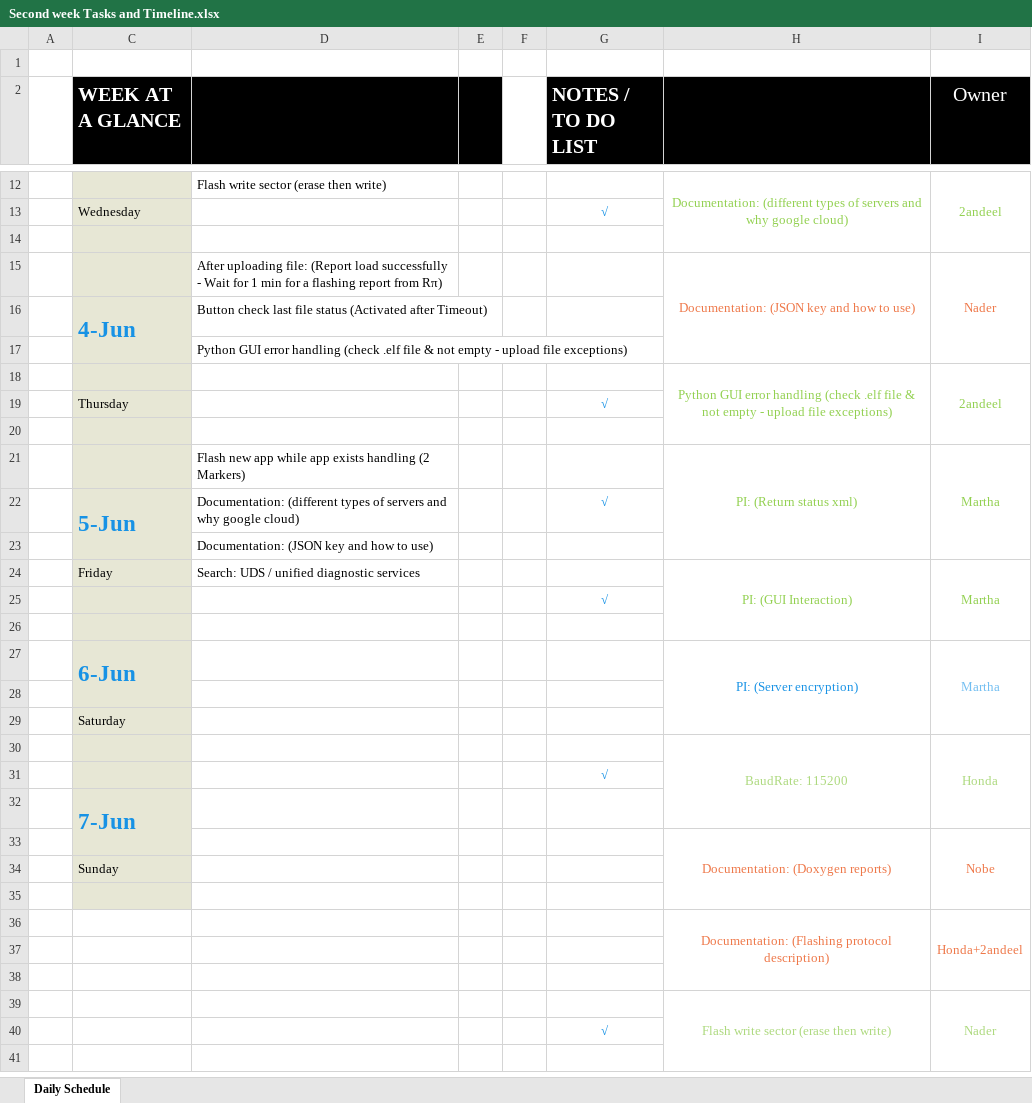
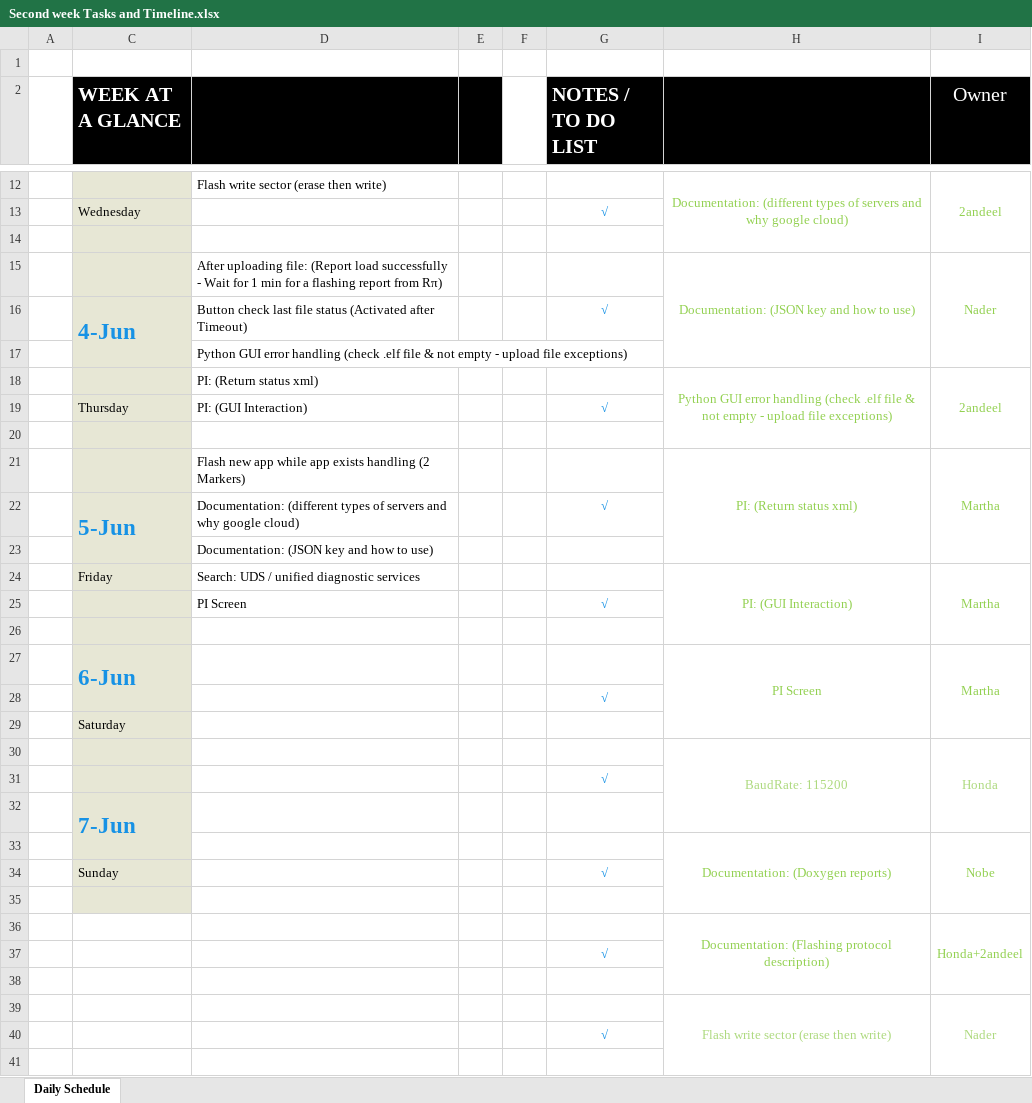
Before and after one commit to Marcelle-Samir/Firmware_Over_The_Air, an Excel workbook: project Documentation/Second week/Second week Tasks and Timeline.xlsx, sheet Daily Schedule, drawn as a sheet; only a part is shown, gaps mark what is left out; values as stored, in another font and other column widths than the file's, no borders; charts and pictures not drawn; removed rows and columns are numbered as before the commit, all else as after; the diff covers the shown part only; the diff names each change by its address in the sheet, - before the commit and + after, or states it on an @@ line.

```diff
--- a/project Documentation/Second week/Second week Tasks and Timeline.xlsx (sheet Daily Schedule)
+++ b/project Documentation/Second week/Second week Tasks and Timeline.xlsx (sheet Daily Schedule)
-H15:I15 text colour: #EE7748
+H15:I15 text colour: #92D050
-G16 (NOTES / TO DO LIST): (empty)
+G16 (NOTES / TO DO LIST): √
-D18: (empty)
+D18: PI: (Return status xml)
-D19: (empty)
+D19: PI: (GUI Interaction)
-H24:H26 merged
+H24:H26 merged
-I24:I26 merged
+I24:I26 merged
+row 25:  |  | PI Screen |  |  | √
+row 26: (empty)
+row 27:  | 6-Jun |  |  |  |  | PI Screen | Martha
-row 26: (empty)
-row 27:  | 6-Jun |  |  |  |  | PI: (Server encryption) | Martha
-row 28: (empty)
-H33:I33 text colour: #EE7748
+H33:I33 text colour: #92D050
-G34 (NOTES / TO DO LIST): (empty)
+G34 (NOTES / TO DO LIST): √
-H36:I36 text colour: #EE7748
+H36:I36 text colour: #92D050
-G37 (NOTES / TO DO LIST): (empty)
+G37 (NOTES / TO DO LIST): √
```
Also changed, not shown: 1 added row, cell formats and merged cells elsewhere in this sheet, 2 other files.
